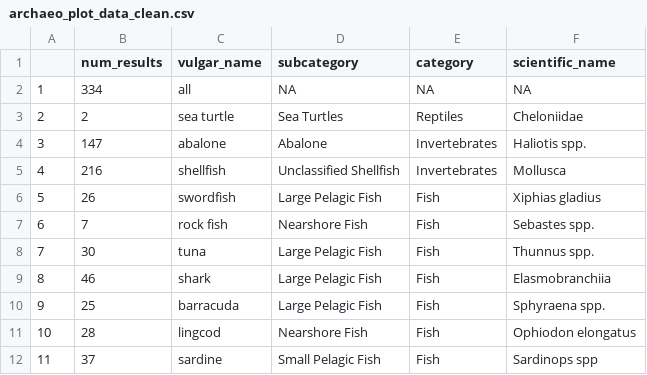
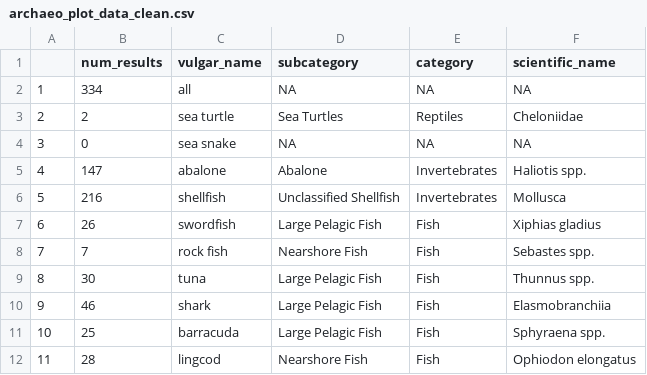
Before and after one commit to earlycapistran/socal_greenTurtle_archeology, a CSV file: data/processed/archaeo_plot_data_clean.csv, drawn as a sheet; only a part is shown; the shorter side is filled out with more unchanged rows; addresses are those after the commit; the diff names each change by its address in the sheet, - before the commit and + after, or states it on an @@ line.

```diff
--- a/data/processed/archaeo_plot_data_clean.csv
+++ b/data/processed/archaeo_plot_data_clean.csv
+row 4: 3 | 0 | sea snake | NA | NA | NA
@@ column A renumbered from row 5 down @@
```
Also changed, not shown: data/raw/archeo_searchTerms_data_readOnly.csv, 4 other files.
